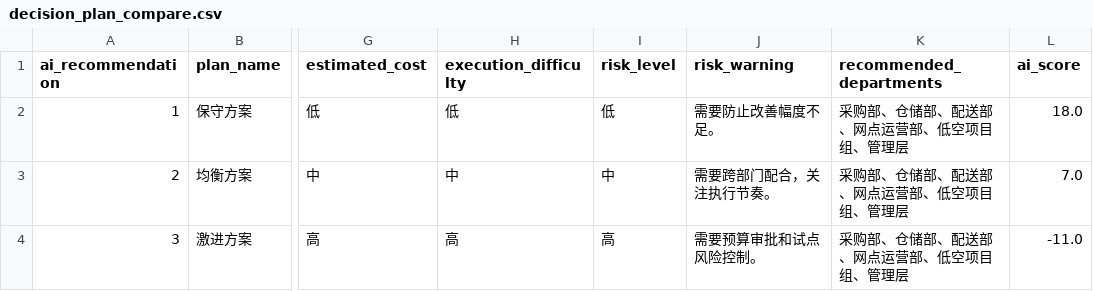
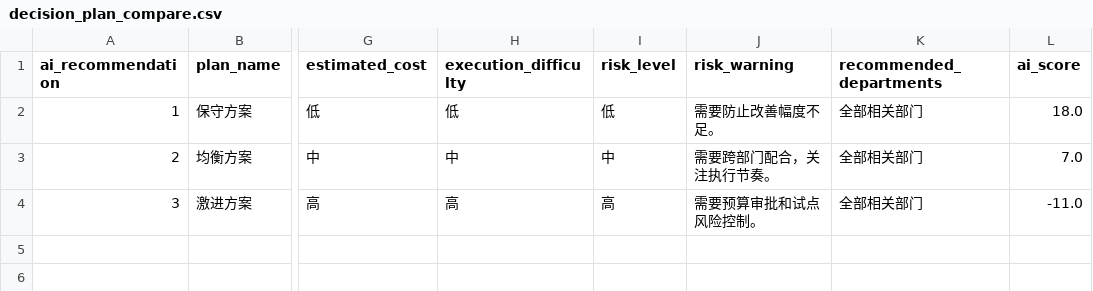
Before and after one commit to obadiahadamzy-hub/logistics, a CSV file: outputs/reports/decision_plan_compare.csv, drawn as a sheet; only a part is shown, gaps mark what is left out; the diff names each change by its address in the sheet, - before the commit and + after, or states it on an @@ line.

```diff
--- a/outputs/reports/decision_plan_compare.csv
+++ b/outputs/reports/decision_plan_compare.csv
-K2:K4 (recommended_departments): 采购部、仓储部、配送部、网点运营部、低空项目组、管理层
+K2:K4 (recommended_departments): 全部相关部门
```
Also changed, not shown: data/processed/purchase_advice.csv, outputs/logs/decision_llm_log.csv, 18 other files.
